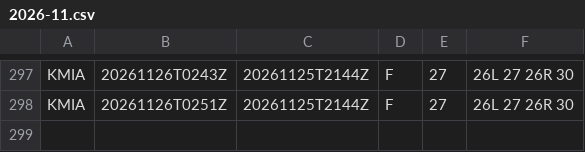
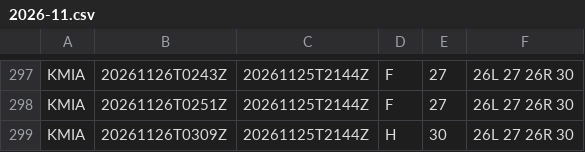
Before and after one commit to honghebincsg/pegasus-fid-gist, a CSV file: atis-history/KMIA/2026-11.csv, drawn as a sheet; only a part is shown, gaps mark what is left out.

```diff
--- a/atis-history/KMIA/2026-11.csv
+++ b/atis-history/KMIA/2026-11.csv
@@ -298 +298,2 @@ KMIA,20261126T0243Z,20261125T2144Z,F,27,26L 27 26R 30
 KMIA,20261126T0251Z,20261125T2144Z,F,27,26L 27 26R 30
+KMIA,20261126T0309Z,20261125T2144Z,H,30,26L 27 26R 30
```
Also changed, not shown: atis-history/ZGSZ/2026-11.csv, 1 other file.
